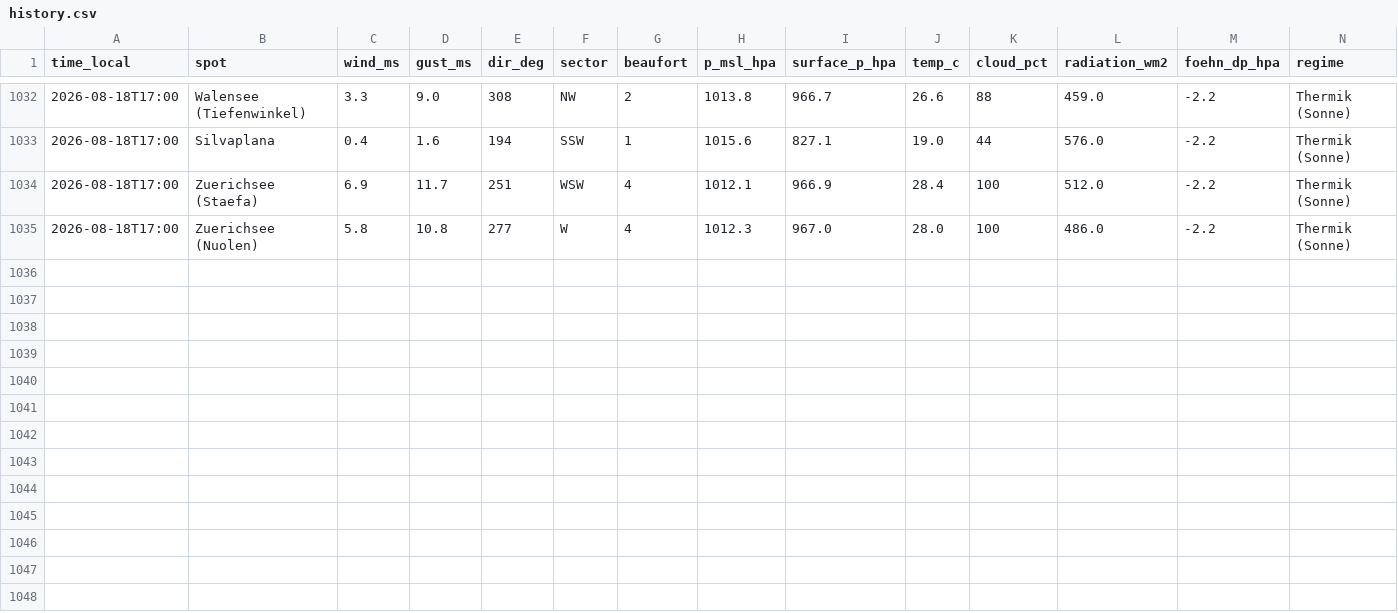
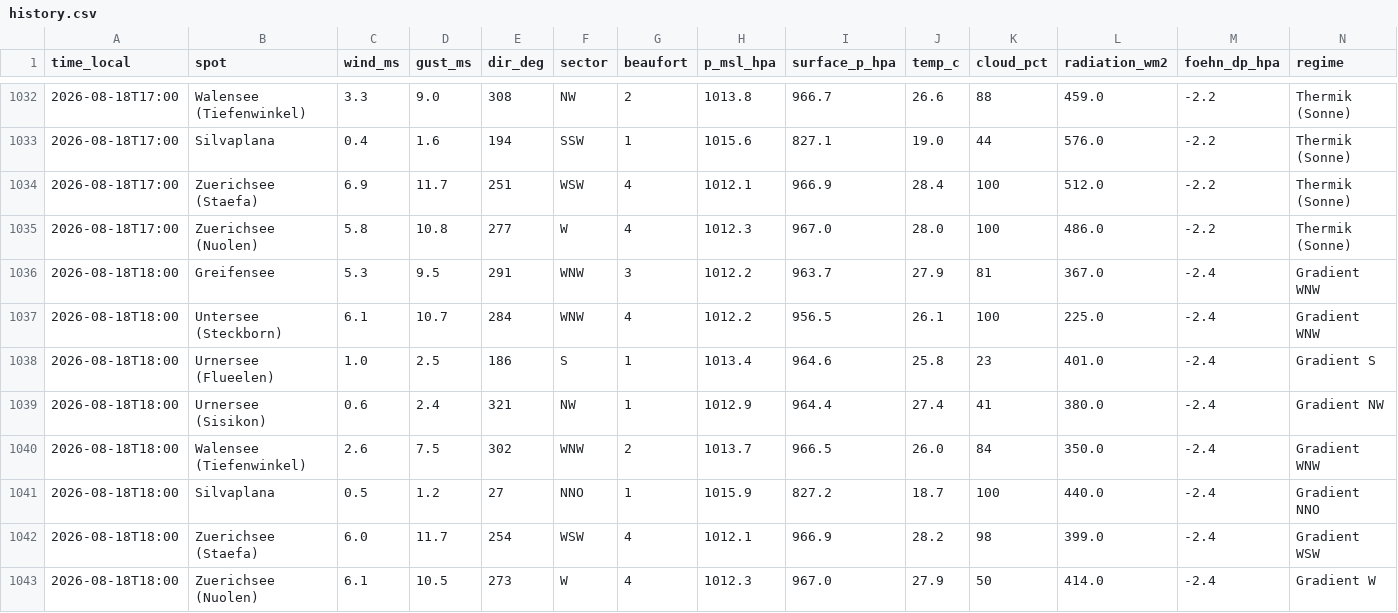
Before and after one commit to ramunbaer/Windforecast, a CSV file: data/history.csv, drawn as a sheet; only a part is shown, gaps mark what is left out.

Commit message:
data: 2026-08-18T16:20:25Z

```diff
--- a/data/history.csv
+++ b/data/history.csv
@@ -1035 +1035,9 @@ time_local,spot,wind_ms,gust_ms,dir_deg,sector,beaufort,p_msl_hpa,surface_p_hpa,
 2026-08-18T17:00,Zuerichsee (Nuolen),5.8,10.8,277,W,4,1012.3,967.0,28.0,100,486.0,-2.2,Thermik (Sonne)
+2026-08-18T18:00,Greifensee,5.3,9.5,291,WNW,3,1012.2,963.7,27.9,81,367.0,-2.4,Gradient WNW
+2026-08-18T18:00,Untersee (Steckborn),6.1,10.7,284,WNW,4,1012.2,956.5,26.1,100,225.0,-2.4,Gradient WNW
+2026-08-18T18:00,Urnersee (Flueelen),1.0,2.5,186,S,1,1013.4,964.6,25.8,23,401.0,-2.4,Gradient S
+2026-08-18T18:00,Urnersee (Sisikon),0.6,2.4,321,NW,1,1012.9,964.4,27.4,41,380.0,-2.4,Gradient NW
+2026-08-18T18:00,Walensee (Tiefenwinkel),2.6,7.5,302,WNW,2,1013.7,966.5,26.0,84,350.0,-2.4,Gradient WNW
+2026-08-18T18:00,Silvaplana,0.5,1.2,27,NNO,1,1015.9,827.2,18.7,100,440.0,-2.4,Gradient NNO
+2026-08-18T18:00,Zuerichsee (Staefa),6.0,11.7,254,WSW,4,1012.1,966.9,28.2,98,399.0,-2.4,Gradient WSW
+2026-08-18T18:00,Zuerichsee (Nuolen),6.1,10.5,273,W,4,1012.3,967.0,27.9,50,414.0,-2.4,Gradient W
```
Also changed, not shown: 2 other files.
